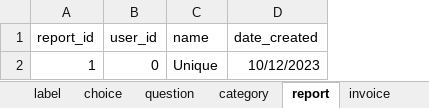
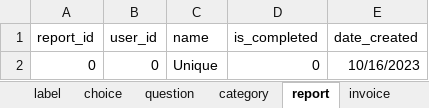
Before and after one commit to je-bert/e-barometre, an Excel workbook: flask-app/seeds.xlsx, sheet report, drawn as a sheet; values as stored, in another font and other column widths than the file's, no borders; table styles not drawn; addresses are those after the commit; the diff names each change by its address in the sheet, - before the commit and + after, or states it on an @@ line.

Commit message:
implement multi reports

```diff
--- a/flask-app/seeds.xlsx (sheet report)
+++ b/flask-app/seeds.xlsx (sheet report)
+column D (is_completed), row 2: 0
-A2 (report_id): 1
+A2 (report_id): 0
-E2 (date_created): 10/12/2023
+E2 (date_created): 10/16/2023
```
Also changed, not shown: sheet answer, sheet user, sheet invoice, sheet custom_answer, 13 other files.
